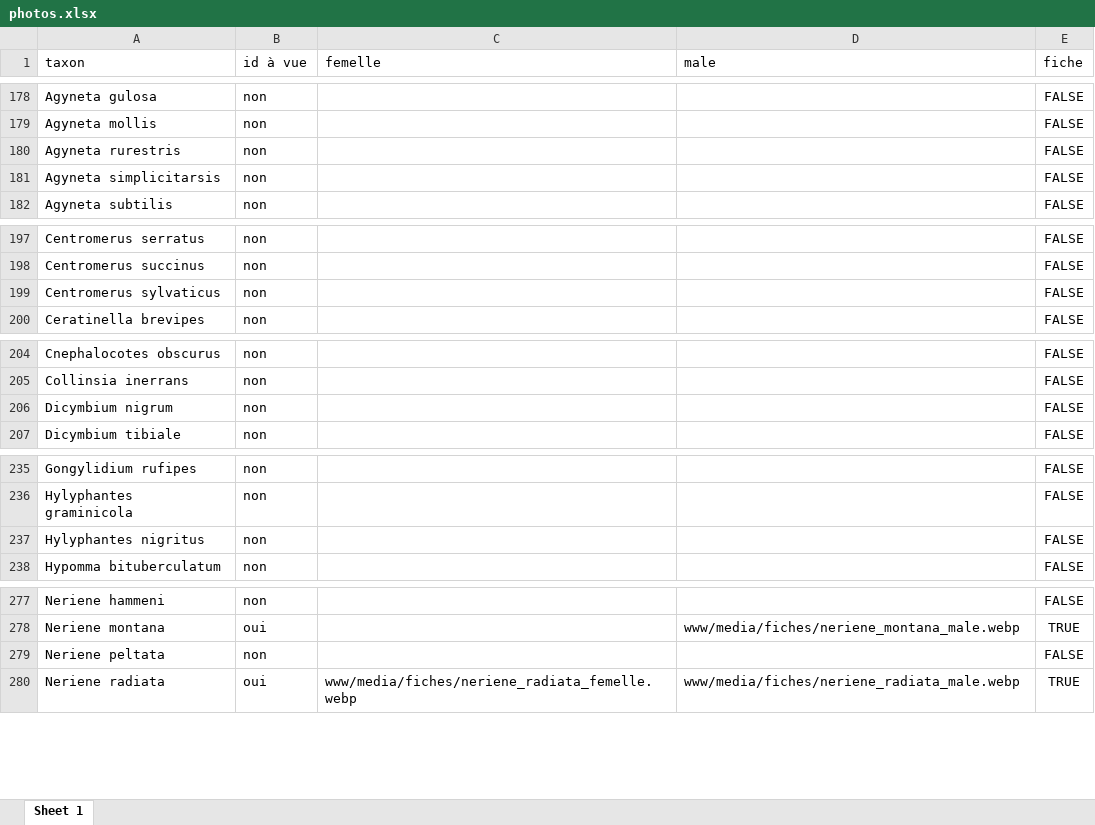
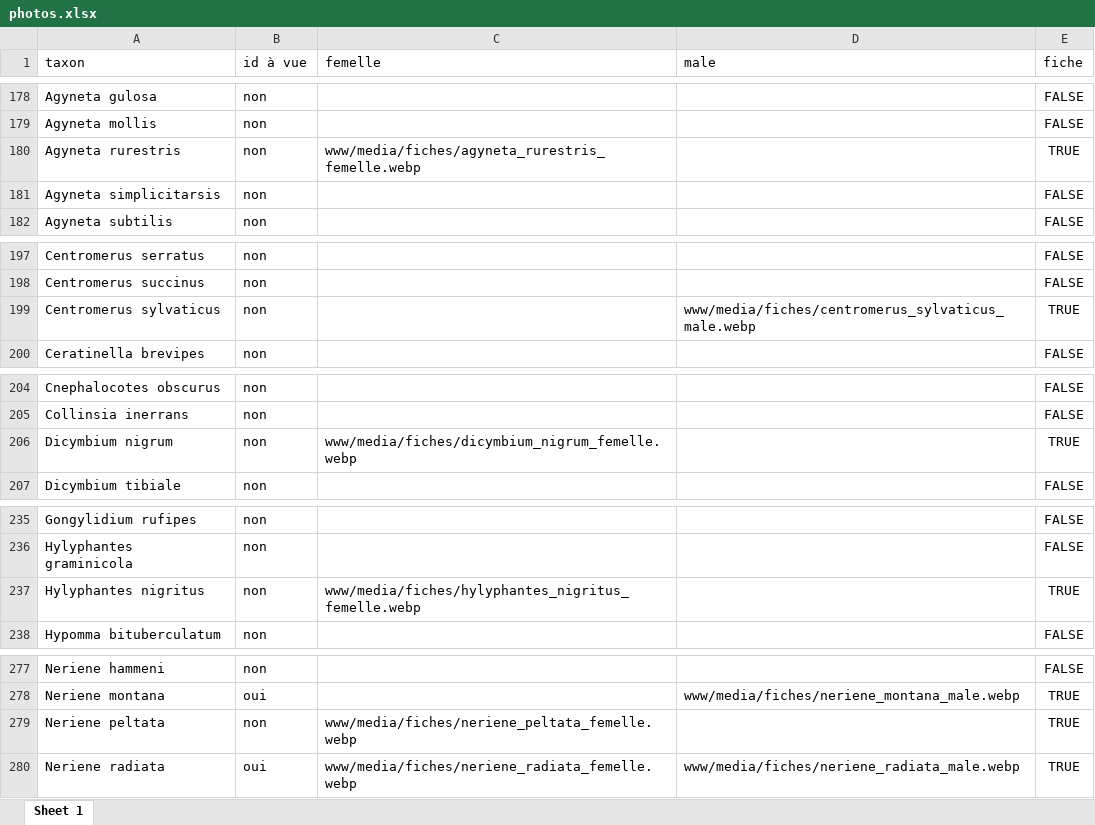
Before and after one commit to CedricMondy/araignees_idf, an Excel workbook: photos.xlsx, sheet Sheet 1, drawn as a sheet; only a part is shown, gaps mark what is left out; values as stored, in another font and other column widths than the file's, no borders; table styles not drawn; the diff covers the shown part only; the diff names each change by its address in the sheet, - before the commit and + after, or states it on an @@ line.

```diff
--- a/photos.xlsx (sheet Sheet 1)
+++ b/photos.xlsx (sheet Sheet 1)
-C180 (femelle): (empty)
+C180 (femelle): www/media/fiches/agyneta_rurestris_femelle.webp
-E180 (fiche): FALSE
+E180 (fiche): TRUE
-D199 (male): (empty)
+D199 (male): www/media/fiches/centromerus_sylvaticus_male.webp
-E199 (fiche): FALSE
+E199 (fiche): TRUE
-C206 (femelle): (empty)
+C206 (femelle): www/media/fiches/dicymbium_nigrum_femelle.webp
-E206 (fiche): FALSE
+E206 (fiche): TRUE
-C237 (femelle): (empty)
+C237 (femelle): www/media/fiches/hylyphantes_nigritus_femelle.webp
-E237 (fiche): FALSE
+E237 (fiche): TRUE
-C279 (femelle): (empty)
+C279 (femelle): www/media/fiches/neriene_peltata_femelle.webp
-E279 (fiche): FALSE
+E279 (fiche): TRUE
```
Also changed, not shown: 39 edited cells elsewhere in this sheet, 27 other files.
